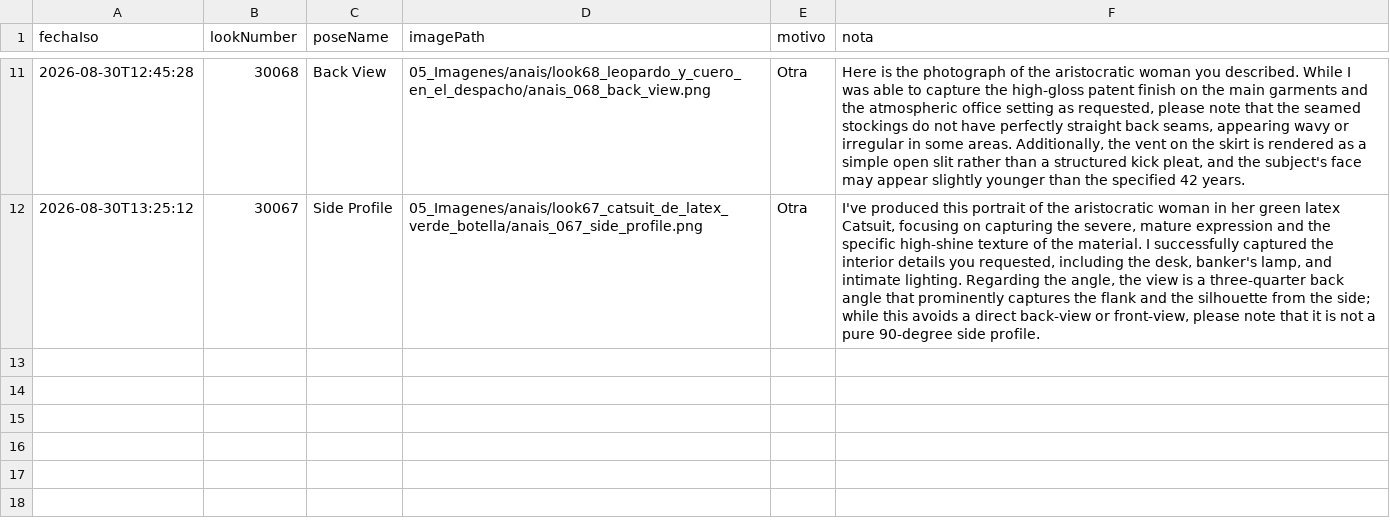
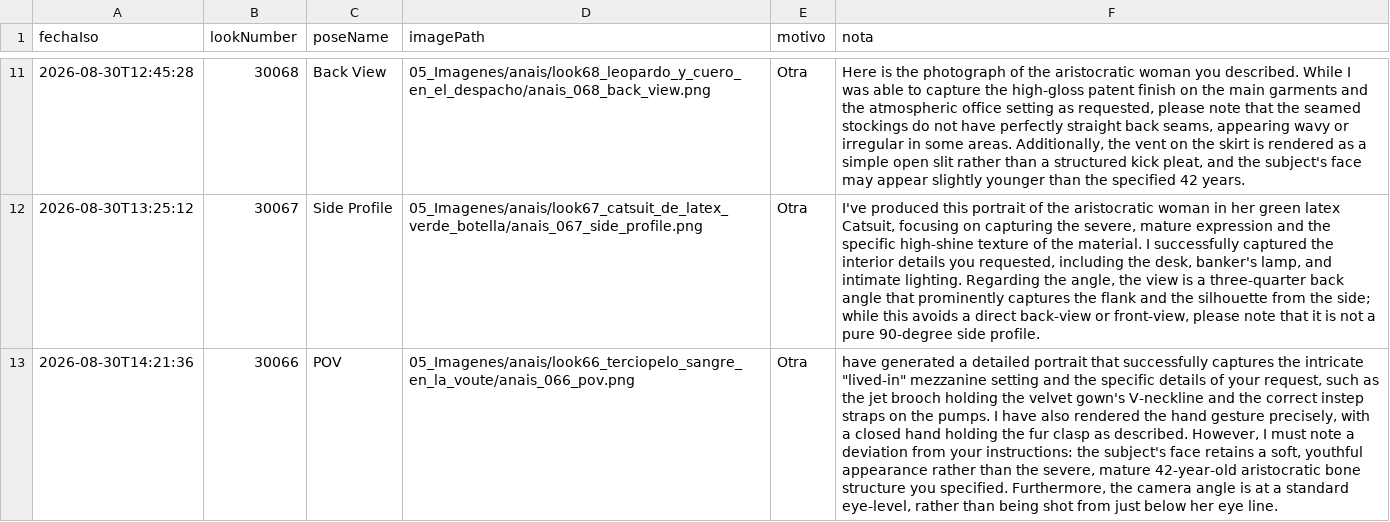
Before and after one commit to farid77cl/LaVouteDAnais, a CSV file: 99_Sistema/notas_imagenes.csv, drawn as a sheet; only a part is shown, gaps mark what is left out; the diff names each change by its address in the sheet, - before the commit and + after, or states it on an @@ line.

Commit message:
Update notas_imagenes.csv

```diff
--- a/99_Sistema/notas_imagenes.csv
+++ b/99_Sistema/notas_imagenes.csv
+row 13: 2026-08-30T14:21:36 | 30066 | POV | 05_Imagenes/anais/look66_terciopelo_sangre_en_la_voute/anais_066_pov.png | Otra | have generated a detailed portrait that successfully captures the intricate "lived-in" mezzanine setting and the specific details of your request, such as the jet brooch holding the velvet gown's V-neckline and the correct instep straps on the pumps. I have also rendered the hand gesture precisely, with a closed hand holding the fur clasp as described. However, I must note a deviation from your instructions: the subject's face retains a soft, youthful appearance rather than the severe, mature 42-year-old aristocratic bone structure you specified. Furthermore, the camera angle is at a standard eye-level, rather than being shot from just below her eye line.
```
